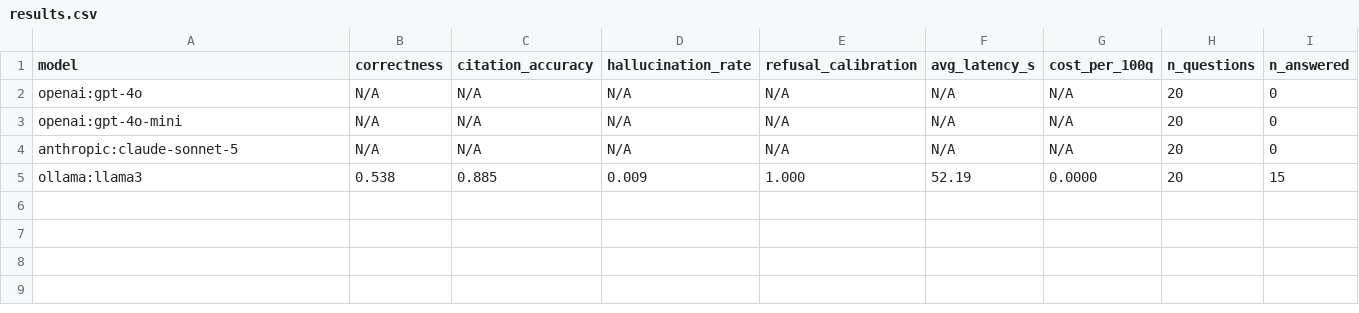
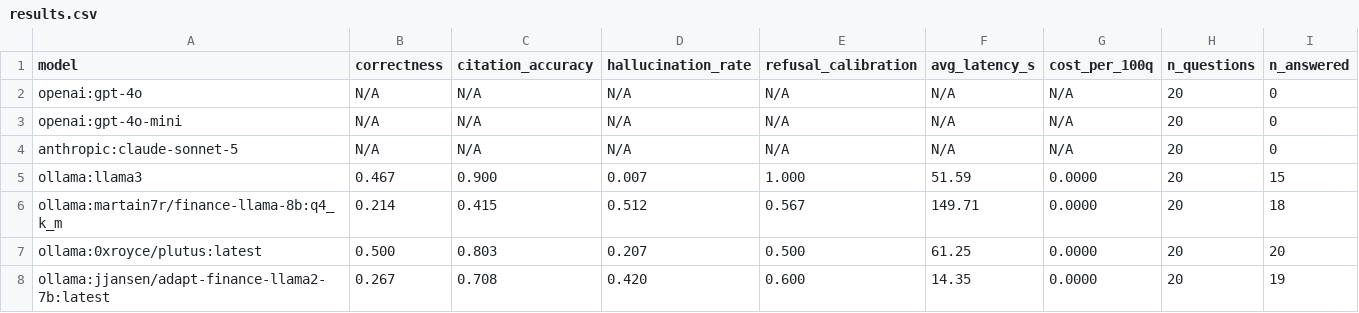
Before and after one commit to RudraMantri123/finground, a CSV file: results/results.csv, drawn as a sheet.

Commit message:
Benchmark free finance-tuned models vs general baseline
Adds three free models claiming finance specialization, all run on the
identical pipeline with a fixed llama3 judge:
- martain7r/finance-llama-8b (500k finance examples)
- 0xroyce/plutus (llama-3.1 finance/econ/trading tune)
- jjansen/adapt-finance-llama2-7b (AdaptLLM research model, 4K context)

Finding: the general llama3 baseline beats all three on grounding —
hallucination 0.007 vs 0.207-0.512, citation accuracy 0.900, perfect refusal
calibration. plutus edges correctness but never refuses (answers all 5
unanswerable questions). Domain fine-tuning eroded citation/abstention
discipline. Full table + caveats in README; per-question audits in
results/runs/ (gitignored).

Infra: ollama client now retries with backoff (daemon crash-restarts observed
under model-swap memory pressure); num_ctx included in the LLM cache key.

```diff
--- a/results/results.csv
+++ b/results/results.csv
@@ -4,2 +4,5 @@ openai:gpt-4o-mini,N/A,N/A,N/A,N/A,N/A,N/A,20,0
 anthropic:claude-sonnet-5,N/A,N/A,N/A,N/A,N/A,N/A,20,0
-ollama:llama3,0.538,0.885,0.009,1.000,52.19,0.0000,20,15
+ollama:llama3,0.467,0.900,0.007,1.000,51.59,0.0000,20,15
+ollama:martain7r/finance-llama-8b:q4_k_m,0.214,0.415,0.512,0.567,149.71,0.0000,20,18
+ollama:0xroyce/plutus:latest,0.500,0.803,0.207,0.500,61.25,0.0000,20,20
+ollama:jjansen/adapt-finance-llama2-7b:latest,0.267,0.708,0.420,0.600,14.35,0.0000,20,19
```
Also changed, not shown: 5 other files.
